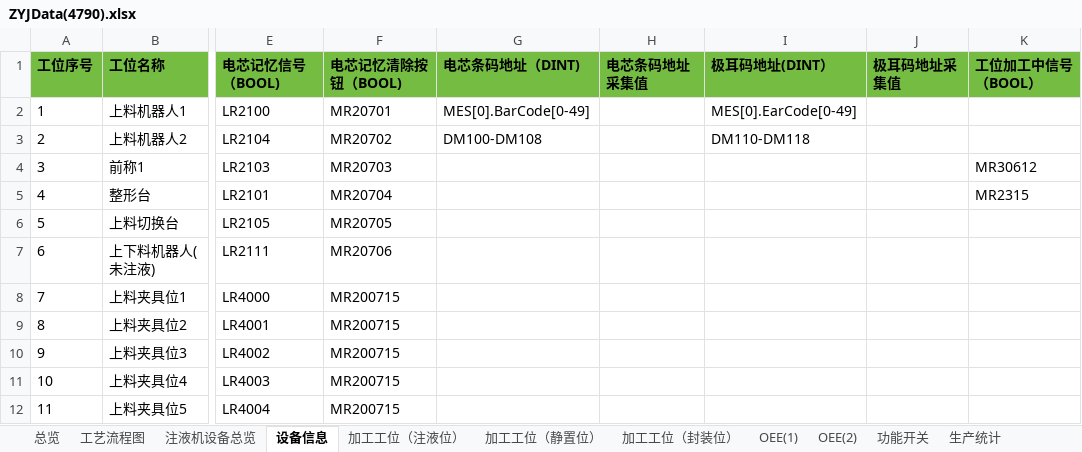
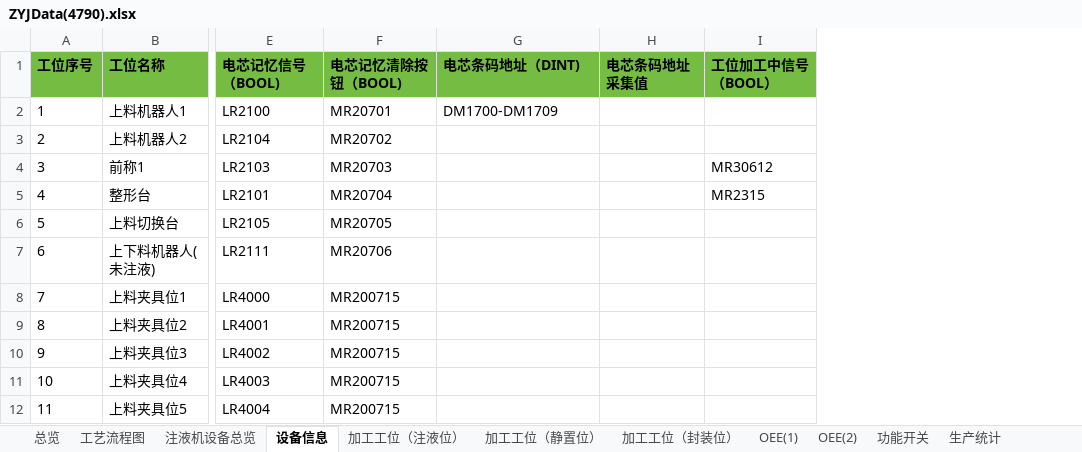
Before and after one commit to hhuwjy/ZhuYeJi, an Excel workbook: Ph_Mc_ZhuYeJi/bin/Debug/net6.0/ZYJData(4790).xlsx, sheet 设备信息, drawn as a sheet; only a part is shown, gaps mark what is left out; values as stored, in another font and other column widths than the file's, no borders; the diff names each change by its address in the sheet, - before the commit and + after, or states it on an @@ line.

```diff
--- a/Ph_Mc_ZhuYeJi/bin/Debug/net6.0/ZYJData(4790).xlsx (sheet 设备信息)
+++ b/Ph_Mc_ZhuYeJi/bin/Debug/net6.0/ZYJData(4790).xlsx (sheet 设备信息)
-column I (极耳码地址(DINT）), rows 2-3: MES[0].EarCode[0-49] | DM110-DM118
-column J (极耳码地址采集值), empty
-G2 (电芯条码地址（DINT)): MES[0].BarCode[0-49]
+G2 (电芯条码地址（DINT)): DM1700-DM1709
-G3 (电芯条码地址（DINT)): DM100-DM108
+G3 (电芯条码地址（DINT)): (empty)
```
Also changed, not shown: sheet OEE(1), Ph_Mc_ZhuYeJi/bin/Debug/net6.0/ZYJData(4793).xlsx, 42 other files.
